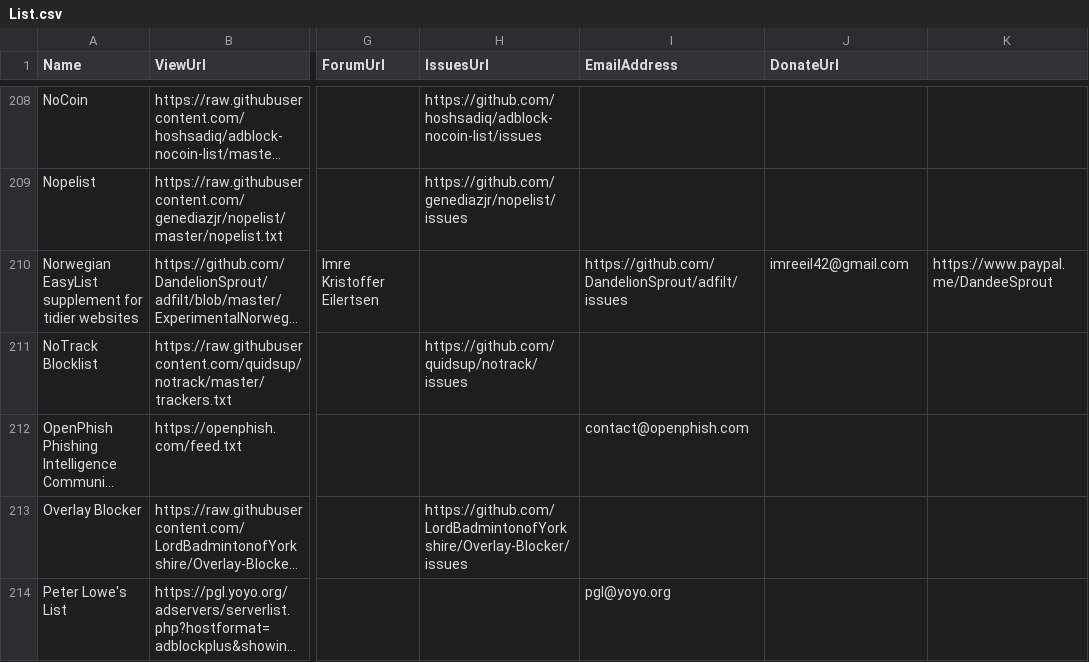
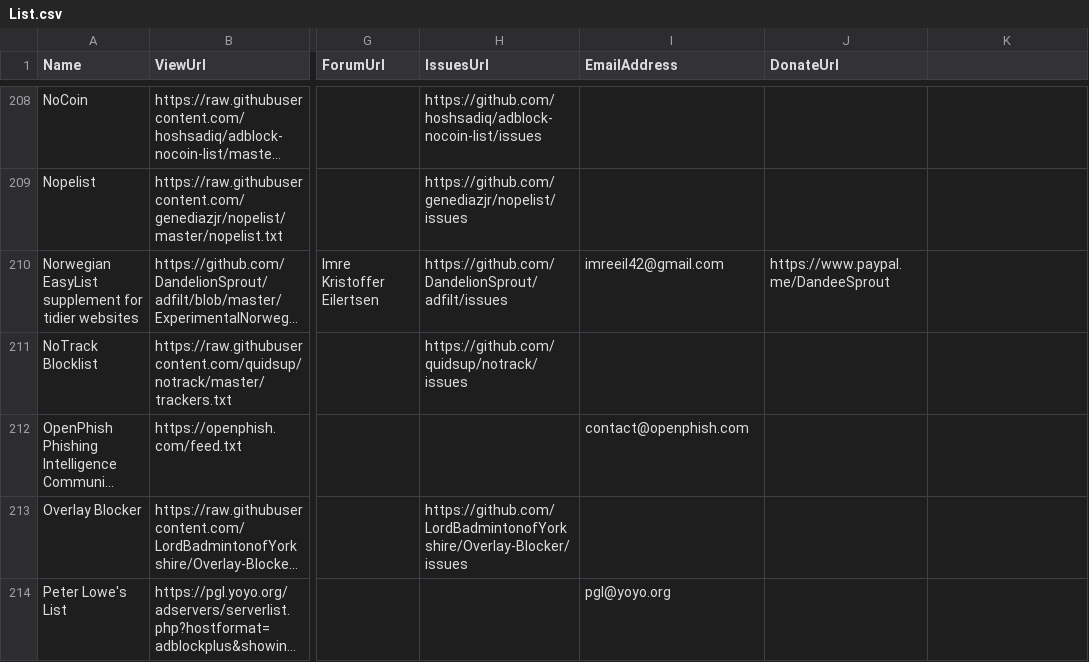
Before and after one commit to collinbarrett/FilterLists, a CSV file: data/List.csv, drawn as a sheet; only a part is shown, gaps mark what is left out; long unchanged cells end in …; the diff names each change by its address in the sheet, - before the commit and + after, or states it on an @@ line.

Commit message:
fix bug in Norwegian list

```diff
--- a/data/List.csv
+++ b/data/List.csv
-H210 (IssuesUrl): (empty)
+H210 (IssuesUrl): https://github.com/DandelionSprout/adfilt/issues
-I210 (EmailAddress): https://github.com/DandelionSprout/adfilt/issues
+I210 (EmailAddress): imreeil42@gmail.com
-J210 (DonateUrl): imreeil42@gmail.com
+J210 (DonateUrl): https://www.paypal.me/DandeeSprout
-K210: https://www.paypal.me/DandeeSprout
+K210: (empty)
```
